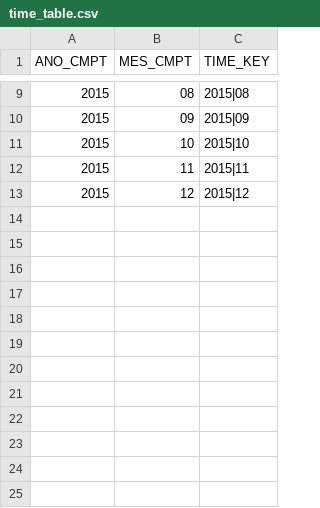
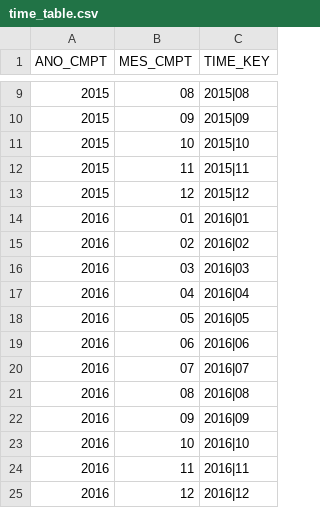
Before and after one commit to fcfrison/t3_colet_prep_dados, a CSV file: transform/data/output/time_table.csv, drawn as a sheet; only a part is shown, gaps mark what is left out.

Commit message:
data: insere dados de 2016.

```diff
--- a/transform/data/output/time_table.csv
+++ b/transform/data/output/time_table.csv
@@ -13 +13,13 @@ ANO_CMPT;MES_CMPT;TIME_KEY
 2015;12;2015|12
+2016;01;2016|01
+2016;02;2016|02
+2016;03;2016|03
+2016;04;2016|04
+2016;05;2016|05
+2016;06;2016|06
+2016;07;2016|07
+2016;08;2016|08
+2016;09;2016|09
+2016;10;2016|10
+2016;11;2016|11
+2016;12;2016|12
```
Also changed, not shown: 1 other file.
